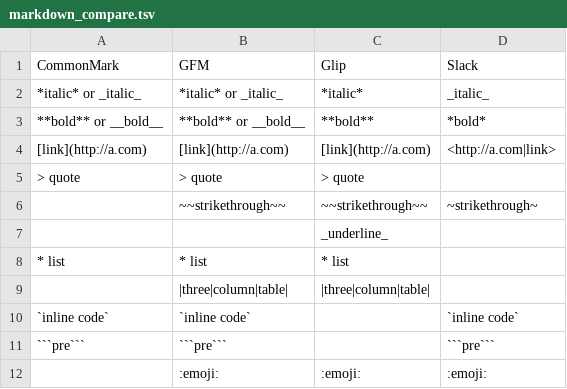
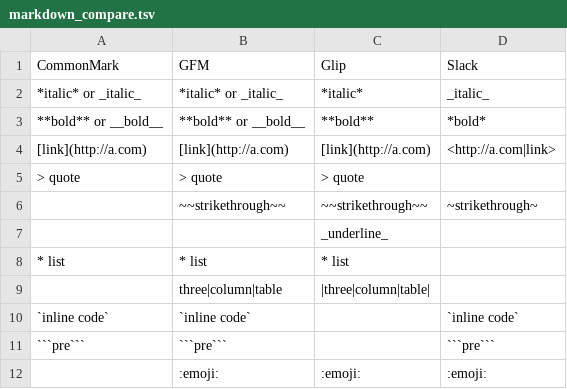
Before and after one commit to grokify/commonchat, a TSV file: markdown_compare.tsv, drawn as a sheet.

Commit message:
update md comparison

```diff
--- a/markdown_compare.tsv
+++ b/markdown_compare.tsv
@@ -8,3 +8,3 @@ CommonMark	GFM	Glip	Slack
 * list	* list	* list	
-	|three|column|table|	|three|column|table|	
+	three|column|table	|three|column|table|	
 `inline code`	`inline code`		`inline code`
```
